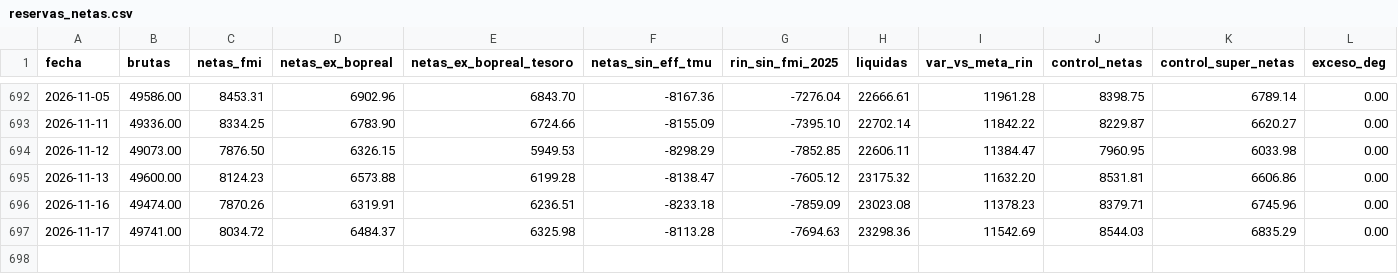
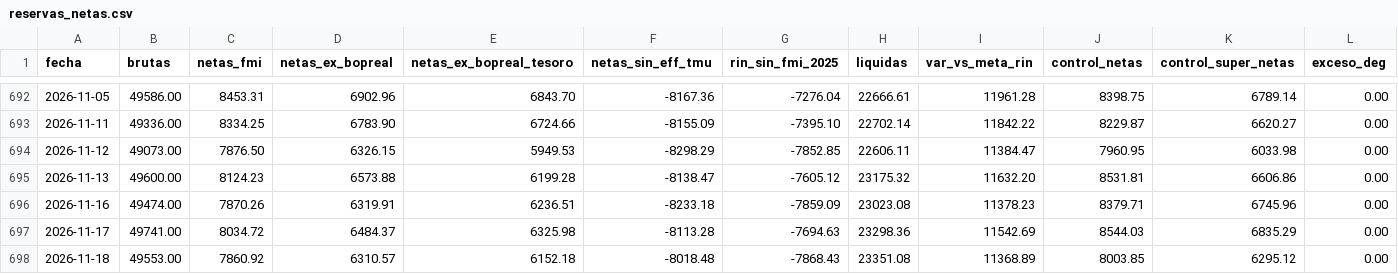
Before and after one commit to Brunopintor/monitor_externo_ARGY, a CSV file: data/reservas_netas.csv, drawn as a sheet; only a part is shown, gaps mark what is left out; rows hold the shown columns only; the diff names each change by its address in the sheet, - before the commit and + after, or states it on an @@ line.

```diff
--- a/data/reservas_netas.csv
+++ b/data/reservas_netas.csv
+row 698: 2026-11-18 | 49553.00 | 7860.92 | 6310.57 | 6152.18 | -8018.48 | -7868.43 | 23351.08 | 11368.89 | 8003.85 | 6295.12 | 0.00
```
Also changed, not shown: 3 other files.
